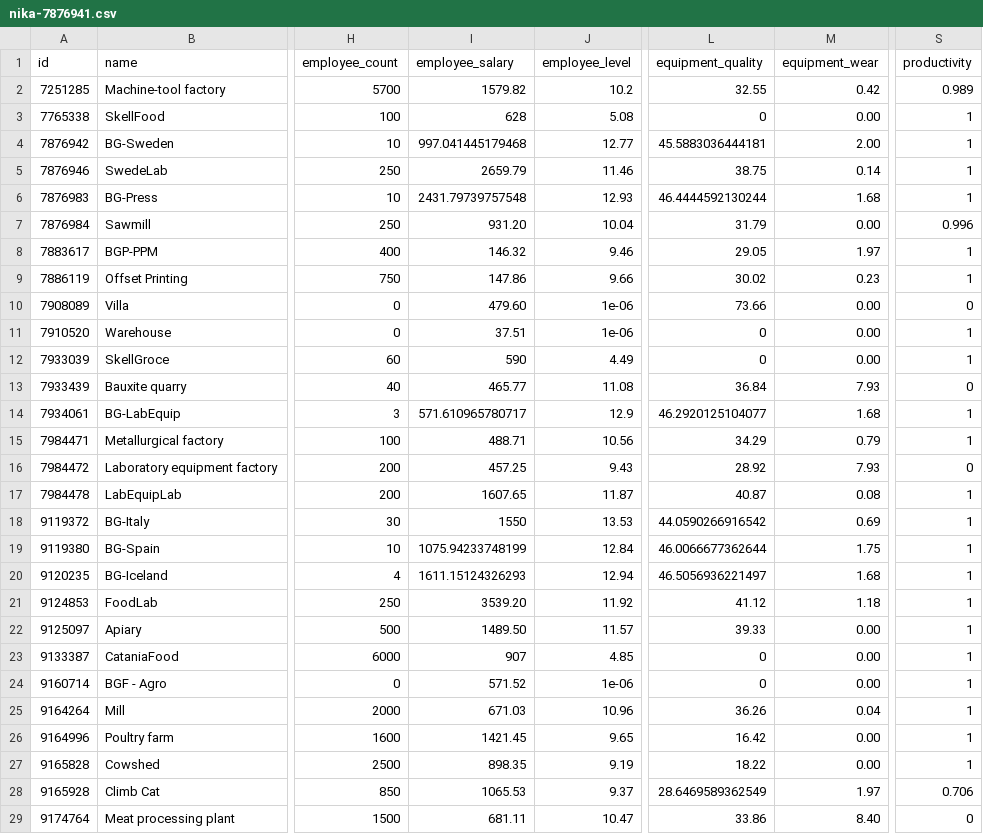
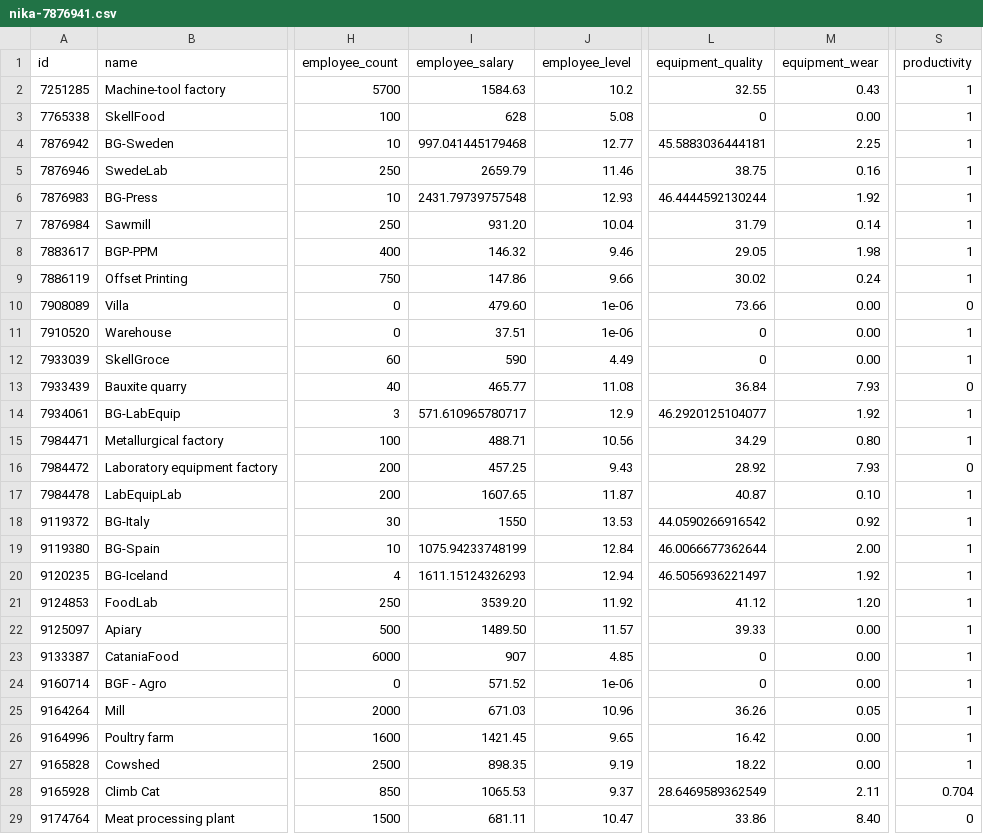
Before and after one commit to Emin-Hasanov/VirtaProj, a CSV file: companies/nika-7876941.csv, drawn as a sheet; only a part is shown, gaps mark what is left out; the diff covers the shown part only; the diff names each change by its address in the sheet, - before the commit and + after, or states it on an @@ line.

```diff
--- a/companies/nika-7876941.csv
+++ b/companies/nika-7876941.csv
-I2 (employee_salary): 1579.82
+I2 (employee_salary): 1584.63
-M2 (equipment_wear): 0.42
+M2 (equipment_wear): 0.43
-S2 (productivity): 0.989
+S2 (productivity): 1
-M4 (equipment_wear): 2.00
+M4 (equipment_wear): 2.25
-M5 (equipment_wear): 0.14
+M5 (equipment_wear): 0.16
-M6 (equipment_wear): 1.68
+M6 (equipment_wear): 1.92
-M7 (equipment_wear): 0.00
+M7 (equipment_wear): 0.14
-S7 (productivity): 0.996
+S7 (productivity): 1
-M8 (equipment_wear): 1.97
+M8 (equipment_wear): 1.98
-M9 (equipment_wear): 0.23
+M9 (equipment_wear): 0.24
-M14 (equipment_wear): 1.68
+M14 (equipment_wear): 1.92
-M15 (equipment_wear): 0.79
+M15 (equipment_wear): 0.80
-M17 (equipment_wear): 0.08
+M17 (equipment_wear): 0.10
-M18 (equipment_wear): 0.69
+M18 (equipment_wear): 0.92
-M19 (equipment_wear): 1.75
+M19 (equipment_wear): 2.00
-M20 (equipment_wear): 1.68
+M20 (equipment_wear): 1.92
-M21 (equipment_wear): 1.18
+M21 (equipment_wear): 1.20
-M25 (equipment_wear): 0.04
+M25 (equipment_wear): 0.05
-M28 (equipment_wear): 1.97
+M28 (equipment_wear): 2.11
-S28 (productivity): 0.706
+S28 (productivity): 0.704
```
Also changed, not shown: 25 edited cells elsewhere in this file, companies/nika-7143765.csv, 3 other files.
